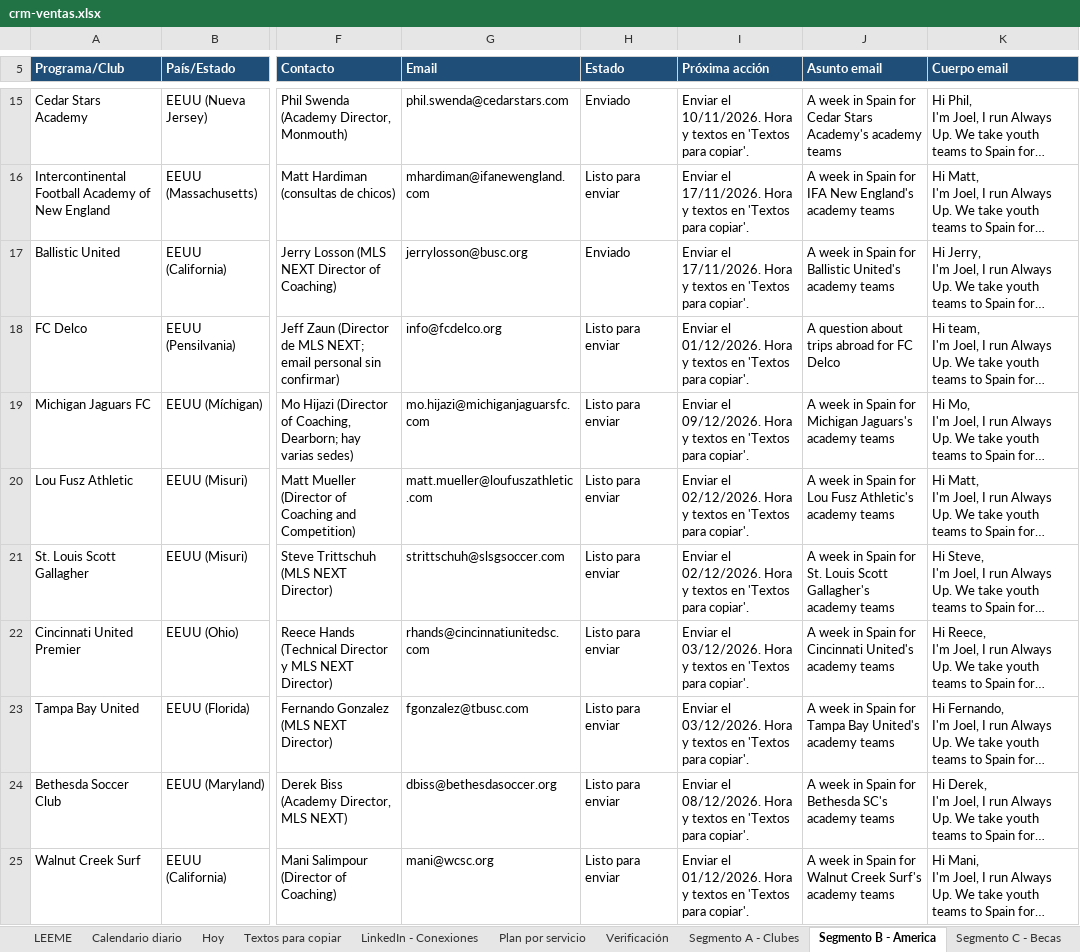
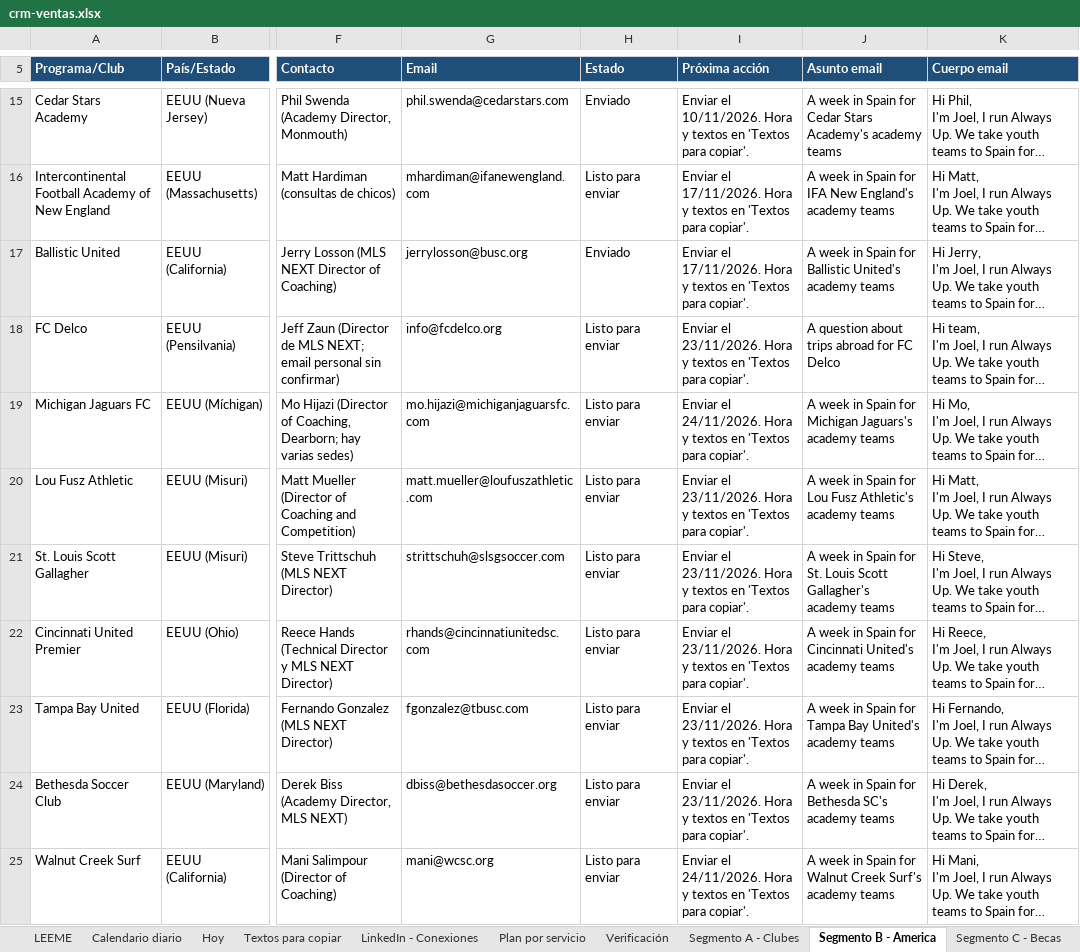
Before and after one commit to Joelmv10/always-up-os, an Excel workbook: 01-clients/crm-ventas.xlsx, sheet Segmento B - America, drawn as a sheet; only a part is shown, gaps mark what is left out; long unchanged cells end in …; values as stored, in another font and other column widths than the file's, no borders; the diff covers the shown part only; the diff names each change by its address in the sheet, - before the commit and + after, or states it on an @@ line.

```diff
--- a/01-clients/crm-ventas.xlsx (sheet Segmento B - America)
+++ b/01-clients/crm-ventas.xlsx (sheet Segmento B - America)
-I18 (Próxima acción): Enviar el 01/12/2026. Hora y…
+I18 (Próxima acción): Enviar el 23/11/2026. Hora y…
-I19 (Próxima acción): Enviar el 09/12/2026. Hora y…
+I19 (Próxima acción): Enviar el 24/11/2026. Hora y…
-I20:I21 (Próxima acción): Enviar el 02/12/2026. Hora y…
+I20:I21 (Próxima acción): Enviar el 23/11/2026. Hora y…
-I22:I23 (Próxima acción): Enviar el 03/12/2026. Hora y…
+I22:I23 (Próxima acción): Enviar el 23/11/2026. Hora y…
-I24 (Próxima acción): Enviar el 08/12/2026. Hora y…
+I24 (Próxima acción): Enviar el 23/11/2026. Hora y…
-I25 (Próxima acción): Enviar el 01/12/2026. Hora y…
+I25 (Próxima acción): Enviar el 24/11/2026. Hora y…
```
Also changed, not shown: 5 edited cells elsewhere in this sheet, sheet Textos para copiar, sheet Calendario diario, sheet Segmento A - Clubes, 4 other files.
